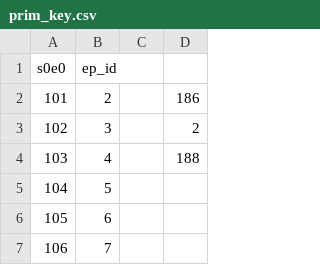
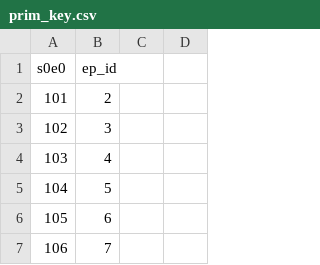
Before and after one commit to GizemYP/project_2_theoffice, a CSV file: DataSets/prim_key.csv, drawn as a sheet; only a part is shown; the diff names each change by its address in the sheet, - before the commit and + after, or states it on an @@ line.

```diff
--- a/DataSets/prim_key.csv
+++ b/DataSets/prim_key.csv
-D2: 186
+D2: (empty)
-D3: 2
+D3: (empty)
-D4: 188
+D4: (empty)
```
Also changed, not shown: 3 other files.
